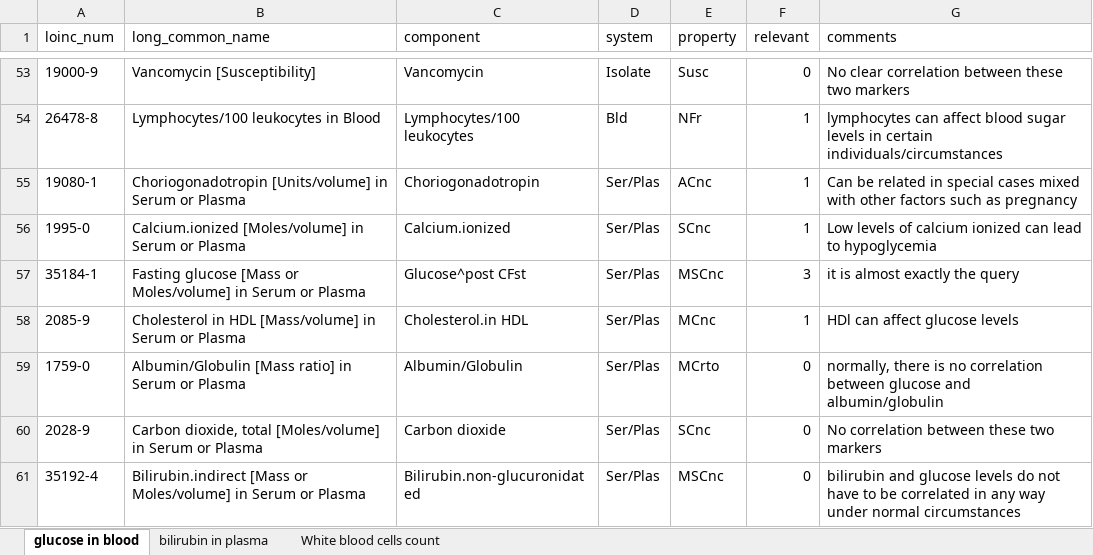
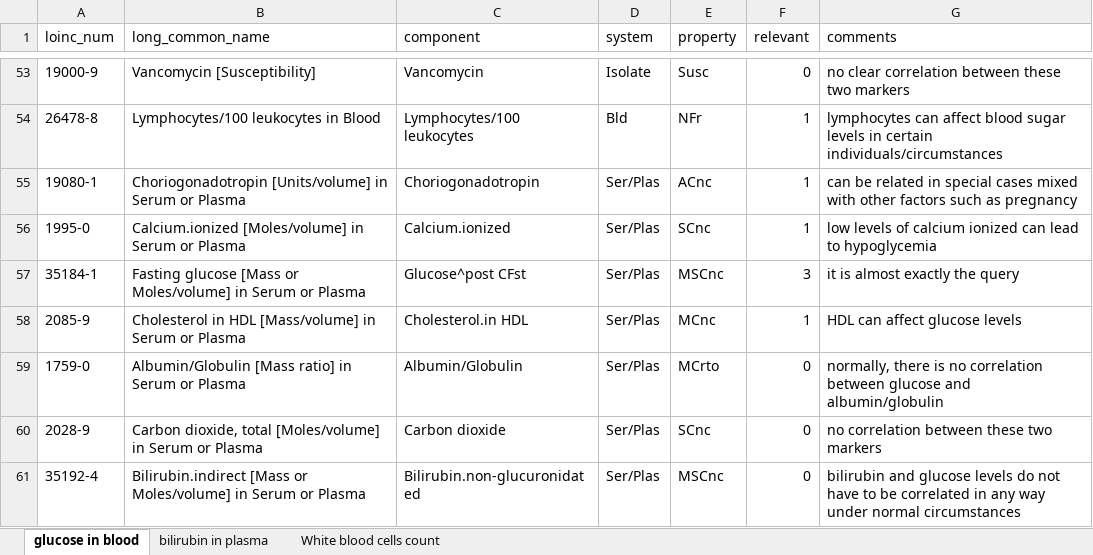
Before and after one commit to GNajeral/InformationRetrieval-MLRanking, an Excel workbook: loinc_dataset-v2.xlsx, sheet glucose in blood, drawn as a sheet; only a part is shown, gaps mark what is left out; values as stored, in another font and other column widths than the file's, no cell formats; the diff covers the shown part only; the diff names each change by its address in the sheet, - before the commit and + after, or states it on an @@ line.

```diff
--- a/loinc_dataset-v2.xlsx (sheet glucose in blood)
+++ b/loinc_dataset-v2.xlsx (sheet glucose in blood)
-G53 (comments): No clear correlation…
+G53 (comments): no clear correlation…
-G55 (comments): Can be related…
+G55 (comments): can be related…
-G56 (comments): Low levels of…
+G56 (comments): low levels of…
-G58 (comments): HDl can affect glucose levels
+G58 (comments): HDL can affect glucose levels
-G60 (comments): No correlation between these two markers
+G60 (comments): no correlation between these two markers
```
Also changed, not shown: 33 edited cells elsewhere in this sheet, sheet White blood cells count, sheet bilirubin in plasma, cell formats, 1 other file.
